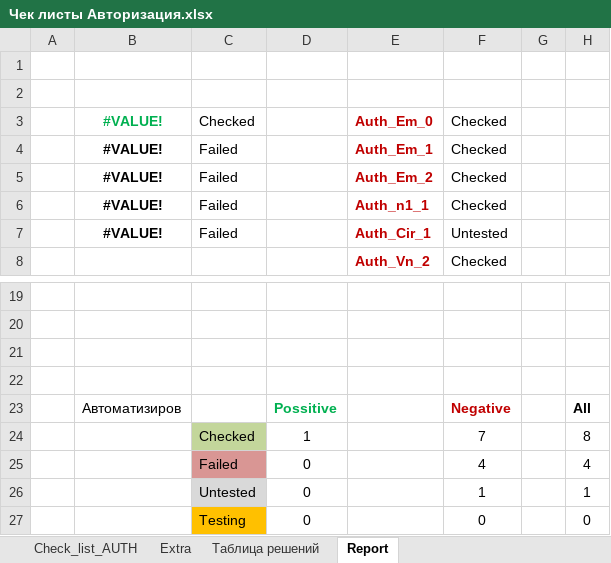
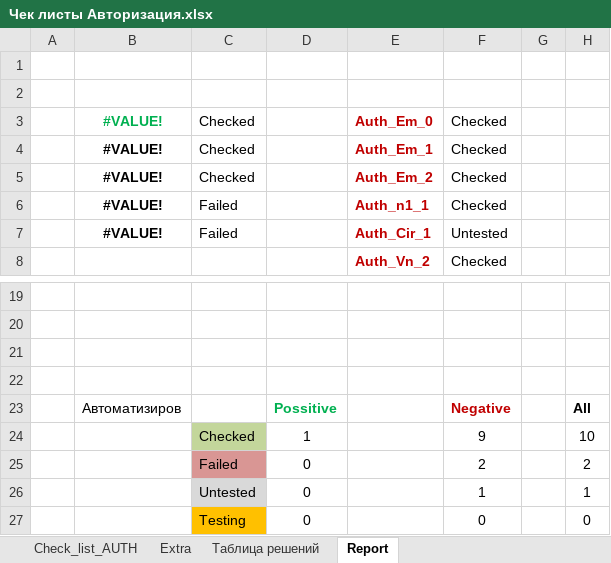
Before and after one commit to ambu550/Booking_Project, an Excel workbook: _1/Чек листы Авторизация.xlsx, sheet Report, drawn as a sheet; only a part is shown, gaps mark what is left out; values as stored, in another font and other column widths than the file's, no borders; charts and pictures not drawn; the diff names each change by its address in the sheet, - before the commit and + after, or states it on an @@ line.

```diff
--- a/_1/Чек листы Авторизация.xlsx (sheet Report)
+++ b/_1/Чек листы Авторизация.xlsx (sheet Report)
-C4:C5: Failed
+C4:C5: Checked
-F24: 7
+F24: 9
-H24: 8
+H24: 10
-F25: 4
+F25: 2
-H25: 4
+H25: 2
```
Also changed, not shown: sheet Check_list_AUTH, charts or pictures, _4/TC/TC_EtoE.xlsx.
